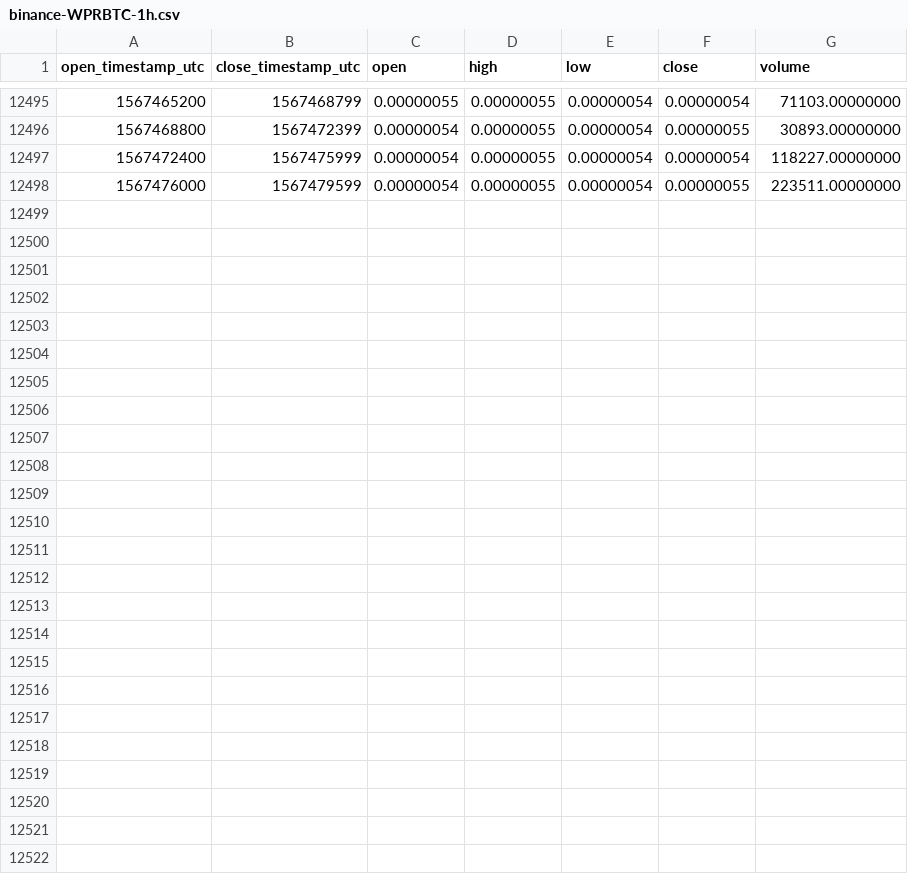
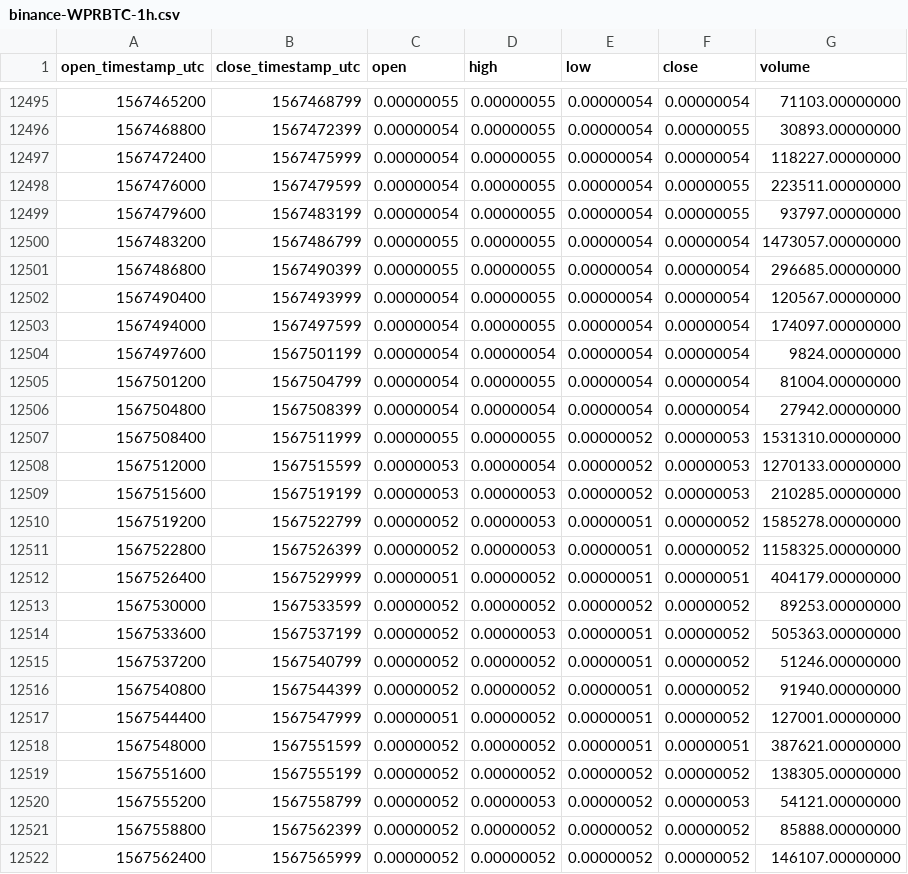
Before and after one commit to cryptobigbro/binance-WPRBTC, a CSV file: binance-WPRBTC-1h.csv, drawn as a sheet; only a part is shown, gaps mark what is left out; the diff names each change by its address in the sheet, - before the commit and + after, or states it on an @@ line.

Commit message:
Update OHLCV data.

```diff
--- a/binance-WPRBTC-1h.csv
+++ b/binance-WPRBTC-1h.csv
+row 12499: 1567479600 | 1567483199 | 0.00000054 | 0.00000055 | 0.00000054 | 0.00000055 | 93797.00000000
+row 12500: 1567483200 | 1567486799 | 0.00000055 | 0.00000055 | 0.00000054 | 0.00000054 | 1473057.00000000
+row 12501: 1567486800 | 1567490399 | 0.00000055 | 0.00000055 | 0.00000054 | 0.00000054 | 296685.00000000
+row 12502: 1567490400 | 1567493999 | 0.00000054 | 0.00000055 | 0.00000054 | 0.00000054 | 120567.00000000
+row 12503: 1567494000 | 1567497599 | 0.00000054 | 0.00000055 | 0.00000054 | 0.00000054 | 174097.00000000
+row 12504: 1567497600 | 1567501199 | 0.00000054 | 0.00000054 | 0.00000054 | 0.00000054 | 9824.00000000
+row 12505: 1567501200 | 1567504799 | 0.00000054 | 0.00000055 | 0.00000054 | 0.00000054 | 81004.00000000
+row 12506: 1567504800 | 1567508399 | 0.00000054 | 0.00000054 | 0.00000054 | 0.00000054 | 27942.00000000
+row 12507: 1567508400 | 1567511999 | 0.00000055 | 0.00000055 | 0.00000052 | 0.00000053 | 1531310.00000000
+row 12508: 1567512000 | 1567515599 | 0.00000053 | 0.00000054 | 0.00000052 | 0.00000053 | 1270133.00000000
+row 12509: 1567515600 | 1567519199 | 0.00000053 | 0.00000053 | 0.00000052 | 0.00000053 | 210285.00000000
+row 12510: 1567519200 | 1567522799 | 0.00000052 | 0.00000053 | 0.00000051 | 0.00000052 | 1585278.00000000
+row 12511: 1567522800 | 1567526399 | 0.00000052 | 0.00000053 | 0.00000051 | 0.00000052 | 1158325.00000000
+row 12512: 1567526400 | 1567529999 | 0.00000051 | 0.00000052 | 0.00000051 | 0.00000051 | 404179.00000000
+row 12513: 1567530000 | 1567533599 | 0.00000052 | 0.00000052 | 0.00000052 | 0.00000052 | 89253.00000000
+row 12514: 1567533600 | 1567537199 | 0.00000052 | 0.00000053 | 0.00000051 | 0.00000052 | 505363.00000000
+row 12515: 1567537200 | 1567540799 | 0.00000052 | 0.00000052 | 0.00000051 | 0.00000052 | 51246.00000000
+row 12516: 1567540800 | 1567544399 | 0.00000052 | 0.00000052 | 0.00000051 | 0.00000052 | 91940.00000000
+row 12517: 1567544400 | 1567547999 | 0.00000051 | 0.00000052 | 0.00000051 | 0.00000052 | 127001.00000000
+row 12518: 1567548000 | 1567551599 | 0.00000052 | 0.00000052 | 0.00000051 | 0.00000051 | 387621.00000000
+row 12519: 1567551600 | 1567555199 | 0.00000052 | 0.00000052 | 0.00000052 | 0.00000052 | 138305.00000000
+row 12520: 1567555200 | 1567558799 | 0.00000052 | 0.00000053 | 0.00000052 | 0.00000053 | 54121.00000000
+row 12521: 1567558800 | 1567562399 | 0.00000052 | 0.00000052 | 0.00000052 | 0.00000052 | 85888.00000000
+row 12522: 1567562400 | 1567565999 | 0.00000052 | 0.00000052 | 0.00000052 | 0.00000052 | 146107.00000000
```
Also changed, not shown: binance-WPRBTC-1d.csv.
